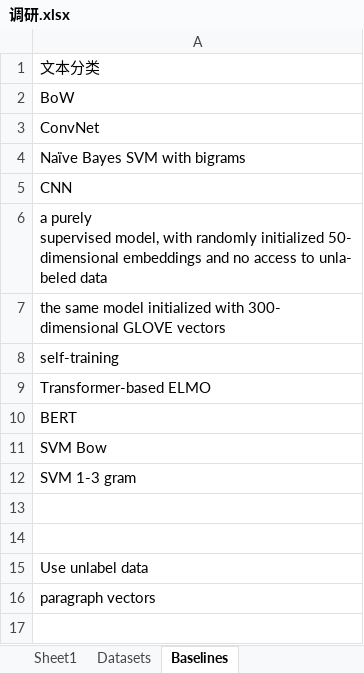
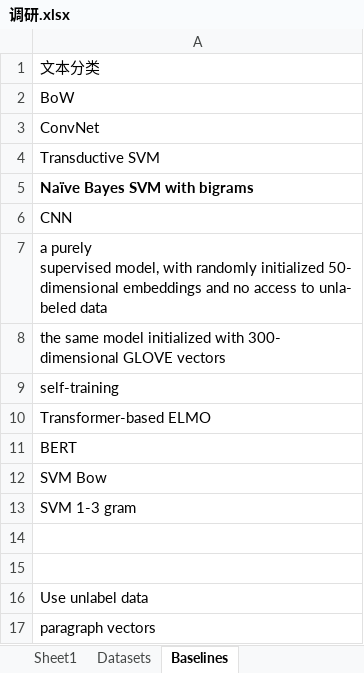
Before and after one commit to ayano39/SemiNLP, an Excel workbook: 调研.xlsx, sheet Baselines, drawn as a sheet; values as stored, in another font and other column widths than the file's, no borders; charts and pictures not drawn; addresses are those after the commit; the diff names each change by its address in the sheet, - before the commit and + after, or states it on an @@ line.

```diff
--- a/调研.xlsx (sheet Baselines)
+++ b/调研.xlsx (sheet Baselines)
+row 4: Transductive SVM
-A5 bold: off
+A5 bold: on
```
Also changed, not shown: sheet Datasets, sheet Sheet1, charts or pictures.
